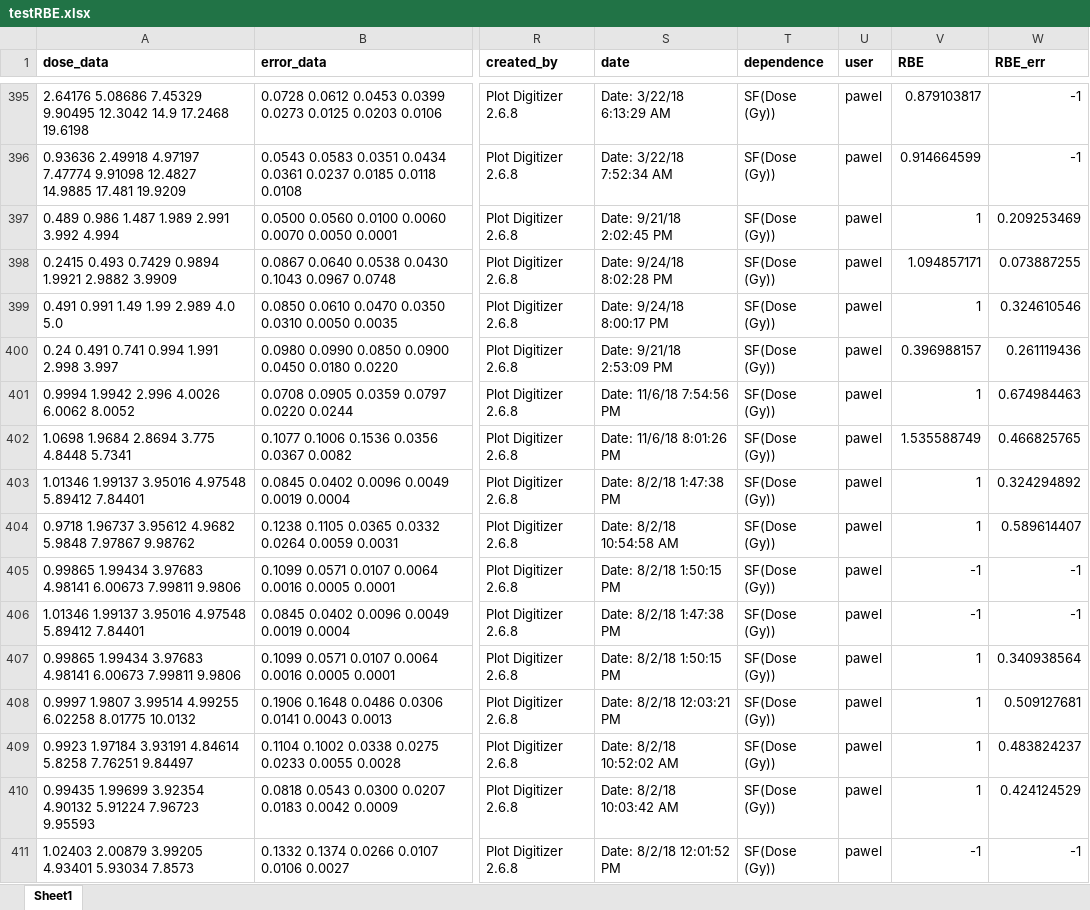
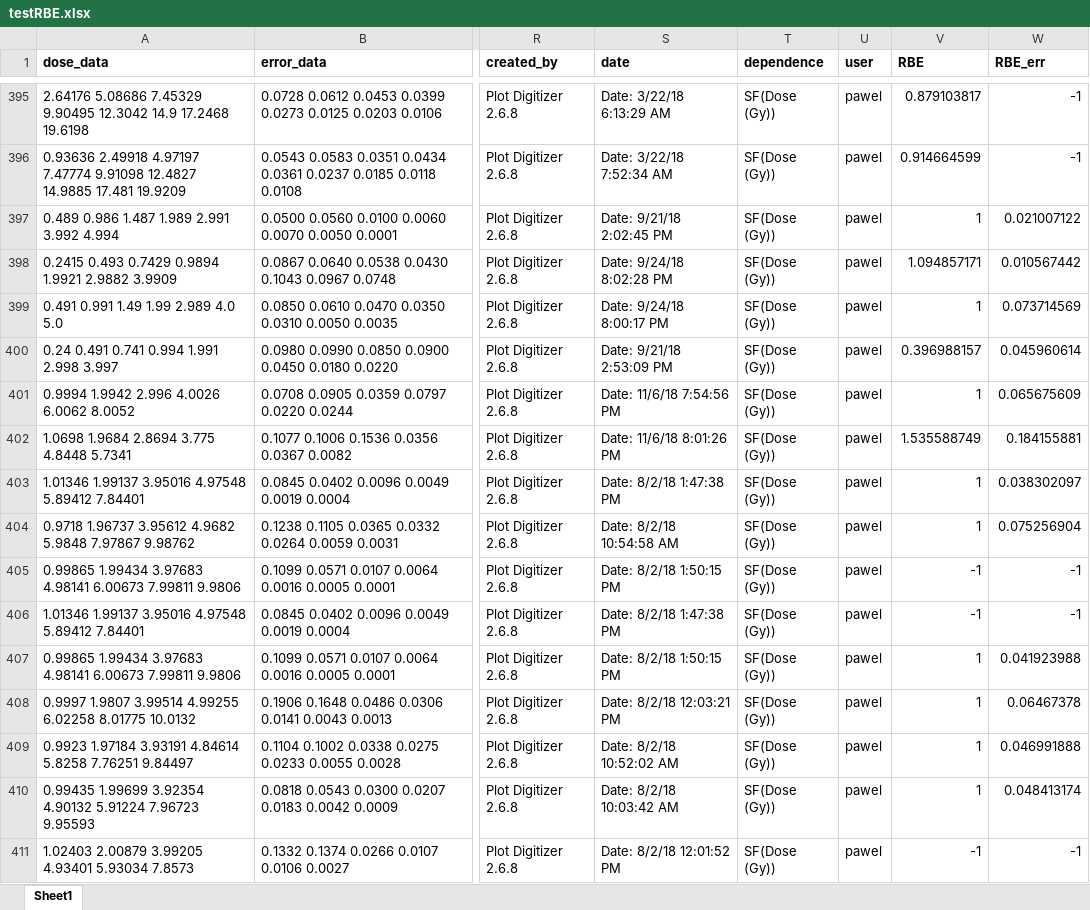
Before and after one commit to KPAdhikari/PythonStuff, an Excel workbook: IPython_Jupyter_Notebooks/testRBE.xlsx, sheet Sheet1, drawn as a sheet; only a part is shown, gaps mark what is left out; values as stored, in another font and other column widths than the file's, no borders; the diff covers the shown part only; the diff names each change by its address in the sheet, - before the commit and + after, or states it on an @@ line.

```diff
--- a/IPython_Jupyter_Notebooks/testRBE.xlsx (sheet Sheet1)
+++ b/IPython_Jupyter_Notebooks/testRBE.xlsx (sheet Sheet1)
-W397 (RBE_err): 0.209253469
+W397 (RBE_err): 0.021007122
-W398 (RBE_err): 0.073887255
+W398 (RBE_err): 0.010567442
-W399 (RBE_err): 0.324610546
+W399 (RBE_err): 0.073714569
-W400 (RBE_err): 0.261119436
+W400 (RBE_err): 0.045960614
-W401 (RBE_err): 0.674984463
+W401 (RBE_err): 0.065675609
-W402 (RBE_err): 0.466825765
+W402 (RBE_err): 0.184155881
-W403 (RBE_err): 0.324294892
+W403 (RBE_err): 0.038302097
-W404 (RBE_err): 0.589614407
+W404 (RBE_err): 0.075256904
-W407 (RBE_err): 0.340938564
+W407 (RBE_err): 0.041923988
-W408 (RBE_err): 0.509127681
+W408 (RBE_err): 0.06467378
-W409 (RBE_err): 0.483824237
+W409 (RBE_err): 0.046991888
-W410 (RBE_err): 0.424124529
+W410 (RBE_err): 0.048413174
```
Also changed, not shown: 209 edited cells elsewhere in this sheet, 2 other files.
